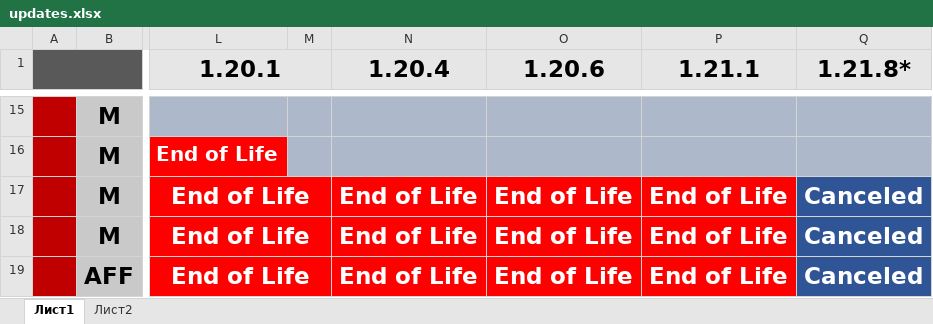
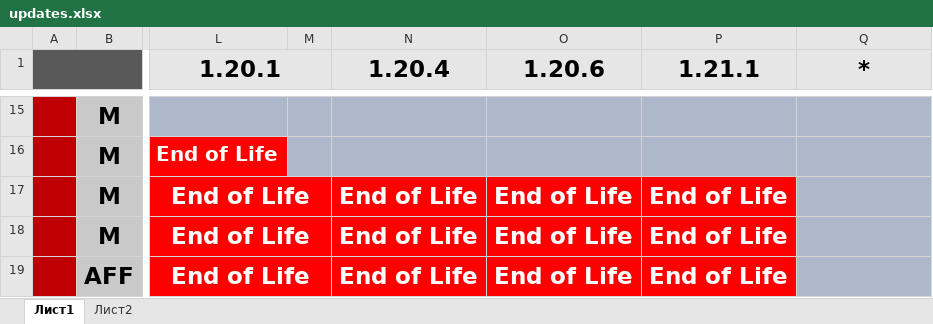
Before and after one commit to MomentariyModder/versions, an Excel workbook: updates.xlsx, sheet Лист1, drawn as a sheet; only a part is shown, gaps mark what is left out; values as stored, in another font and other column widths than the file's, no borders; the diff covers the shown part only; the diff names each change by its address in the sheet, - before the commit and + after, or states it on an @@ line.

```diff
--- a/updates.xlsx (sheet Лист1)
+++ b/updates.xlsx (sheet Лист1)
-Q1: 1.21.8*
+Q1: *
-Q17:Q19 (*): Canceled
+Q17:Q19 (*): (empty)
-Q17:Q19 fill: #2F5597
+Q17:Q19 fill: #ADB9CA
```
Also changed, not shown: 6 edited cells, cell formats and merged cells elsewhere in this sheet, 6 other files.
